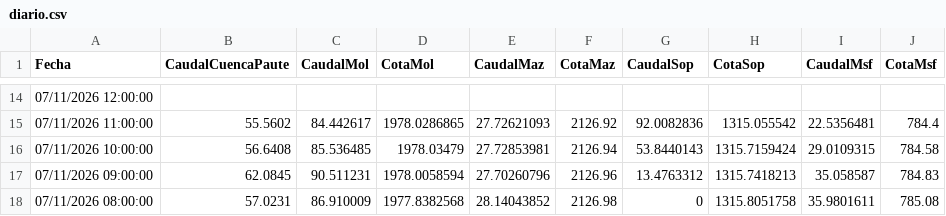
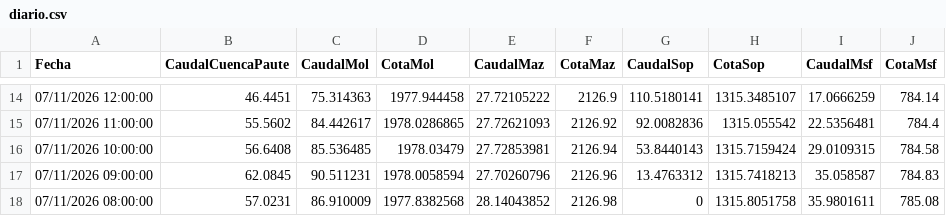
Before and after one commit to davidmunoz-create/hidroelectricamazar, a CSV file: data/diario.csv, drawn as a sheet; only a part is shown, gaps mark what is left out; the diff covers the shown part only.

```diff
--- a/data/diario.csv
+++ b/data/diario.csv
@@ -14,2 +14,2 @@ Fecha,CaudalCuencaPaute,CaudalMol,CotaMol,CaudalMaz,CotaMaz,CaudalSop,CotaSop,Ca
-"07/11/2026 12:00:00",,,,,,,,,
+"07/11/2026 12:00:00",46.4451,75.314363,1977.944458,27.72105222,2126.9,110.5180141,1315.3485107,17.0666259,784.14
 "07/11/2026 11:00:00",55.5602,84.442617,1978.0286865,27.72621093,2126.92,92.0082836,1315.055542,22.5356481,784.4
```
Also changed, not shown: 27 edited cells elsewhere in this file, data/mensual.csv.
